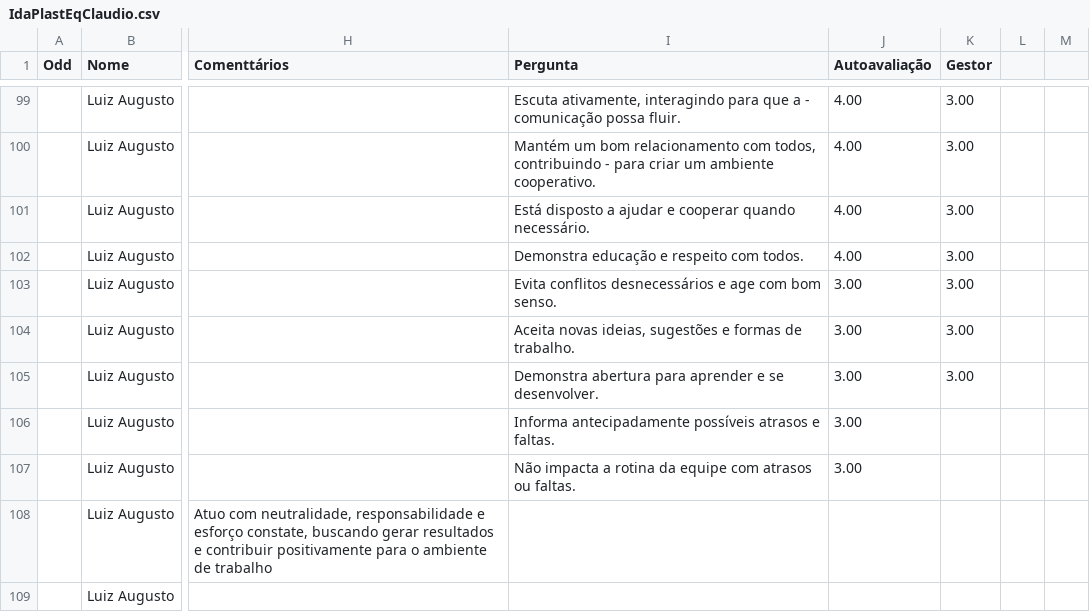
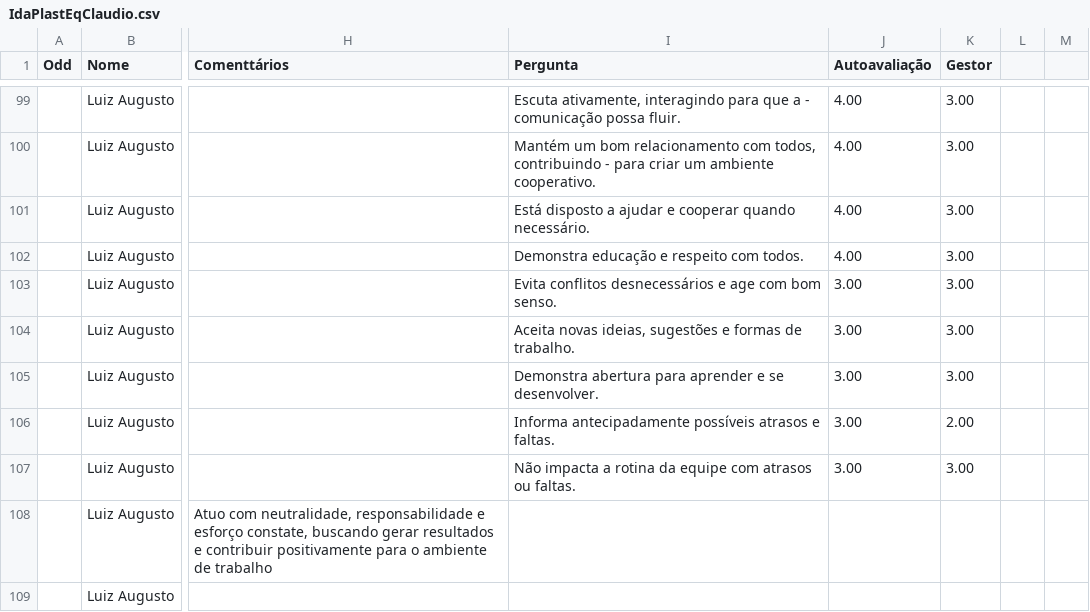
Before and after one commit to Danipag4/IdaPlast_Claudio, a CSV file: IdaPlastEqClaudio.csv, drawn as a sheet; only a part is shown, gaps mark what is left out; the diff names each change by its address in the sheet, - before the commit and + after, or states it on an @@ line.

Commit message:
Add files via upload

```diff
--- a/IdaPlastEqClaudio.csv
+++ b/IdaPlastEqClaudio.csv
-K106 (Gestor): (empty)
+K106 (Gestor): 2.00
-K107 (Gestor): (empty)
+K107 (Gestor): 3.00
```
